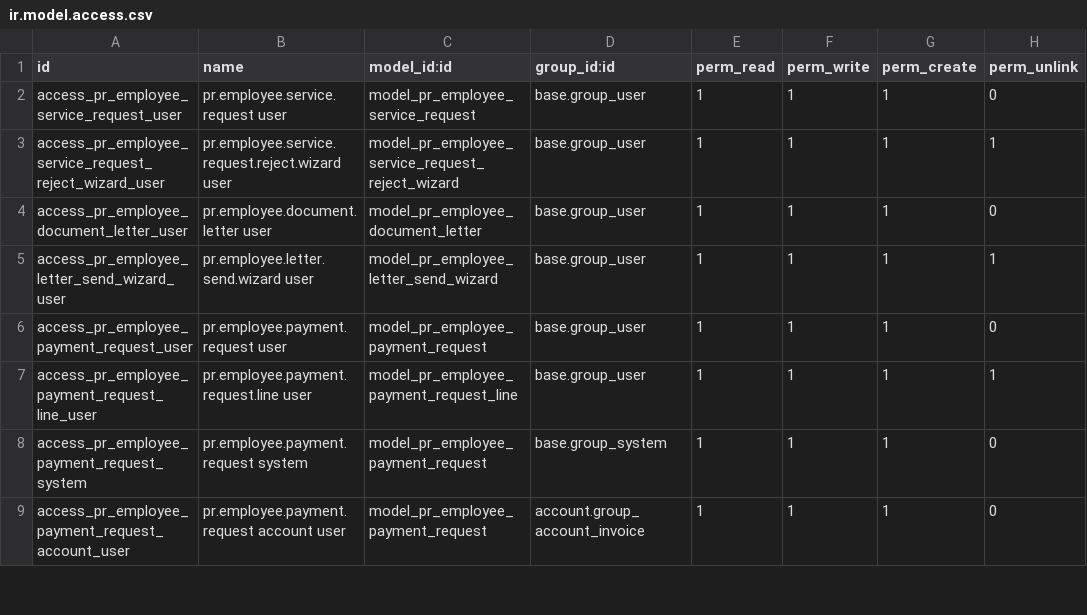
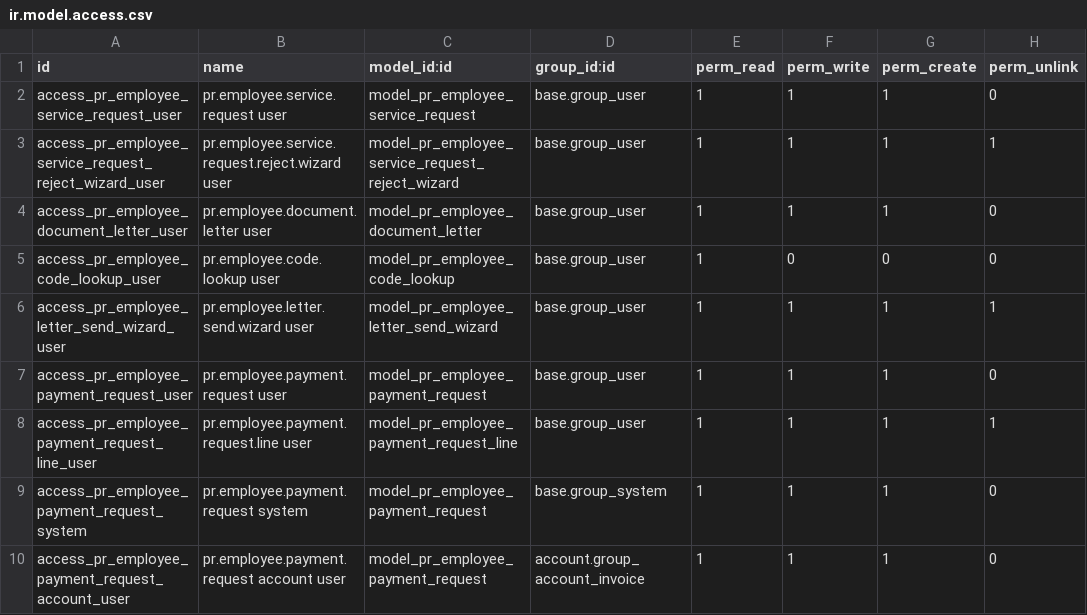
Before and after one commit to Petroraq-Engineering-Co-Ltd/Petroraq_V17_V2, a CSV file: pr_employee_service_requests/security/ir.model.access.csv, drawn as a sheet; only a part is shown; the diff names each change by its address in the sheet, - before the commit and + after, or states it on an @@ line.

Commit message:
[ADD] requested changes

```diff
--- a/pr_employee_service_requests/security/ir.model.access.csv
+++ b/pr_employee_service_requests/security/ir.model.access.csv
+row 5: access_pr_employee_code_lookup_user | pr.employee.code.lookup user | model_pr_employee_code_lookup | base.group_user | 1 | 0 | 0 | 0
```
Also changed, not shown: 19 other files.
